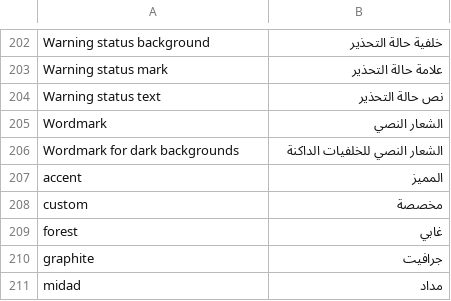
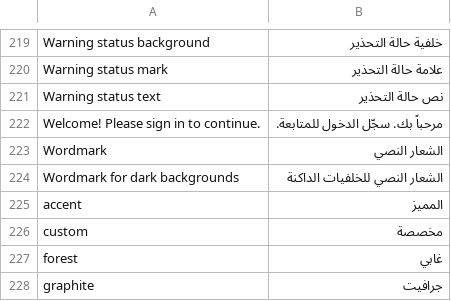
Before and after one commit to Hamza-ALsaqaf/institutional_theme, a CSV file: institutional_theme/translations/ar.csv, drawn as a sheet; only a part is shown, gaps mark what is left out; the shorter side is filled out with more unchanged rows; the diff covers the shown part only.

```diff
--- a/institutional_theme/translations/ar.csv
+++ b/institutional_theme/translations/ar.csv
@@ -204,2 +221,3 @@ Warning status mark,علامة حالة التحذير
 Warning status text,نص حالة التحذير
+Welcome! Please sign in to continue.,مرحباً بك. سجّل الدخول للمتابعة.
 Wordmark,الشعار النصي
```
Also changed, not shown: 17 added rows and 1 edited cell elsewhere in this file, 13 other files.
